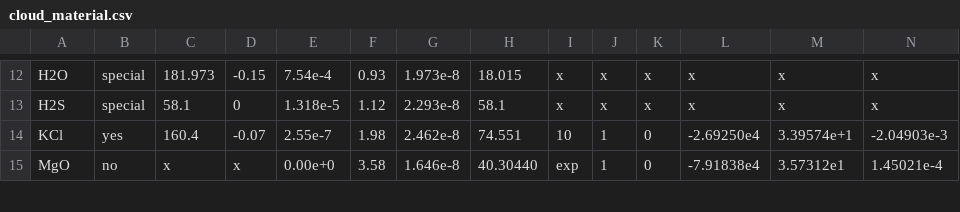
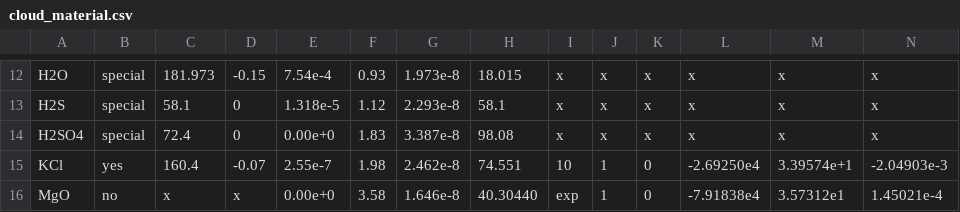
Before and after one commit to Kiefersv/Nimbus, a CSV file: nimbus/src/cloud_material.csv, drawn as a sheet; only a part is shown, gaps mark what is left out; rows hold the shown columns only; the diff names each change by its address in the sheet, - before the commit and + after, or states it on an @@ line.

```diff
--- a/nimbus/src/cloud_material.csv
+++ b/nimbus/src/cloud_material.csv
+row 14: H2SO4 | special | 72.4 | 0 | 0.00e+0 | 1.83 | 3.387e-8 | 98.08 | x | x | x | x | x | x
```
Also changed, not shown: 1 other file.
